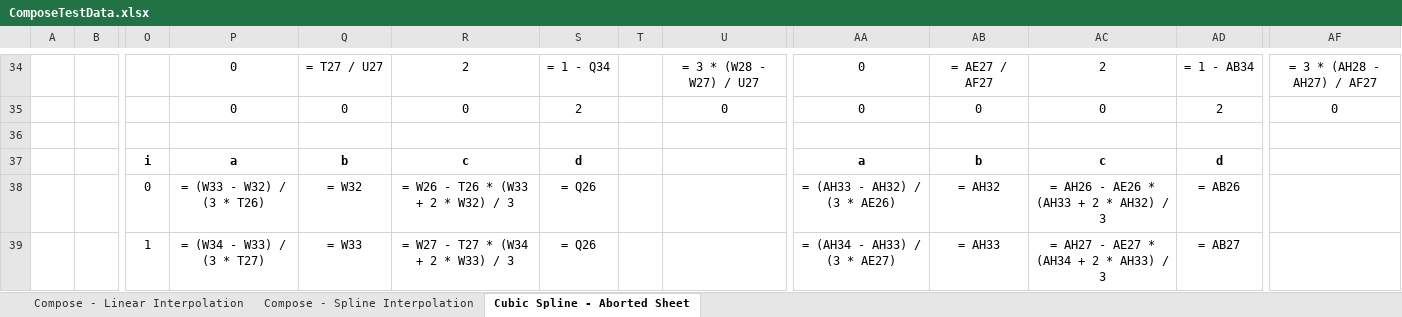
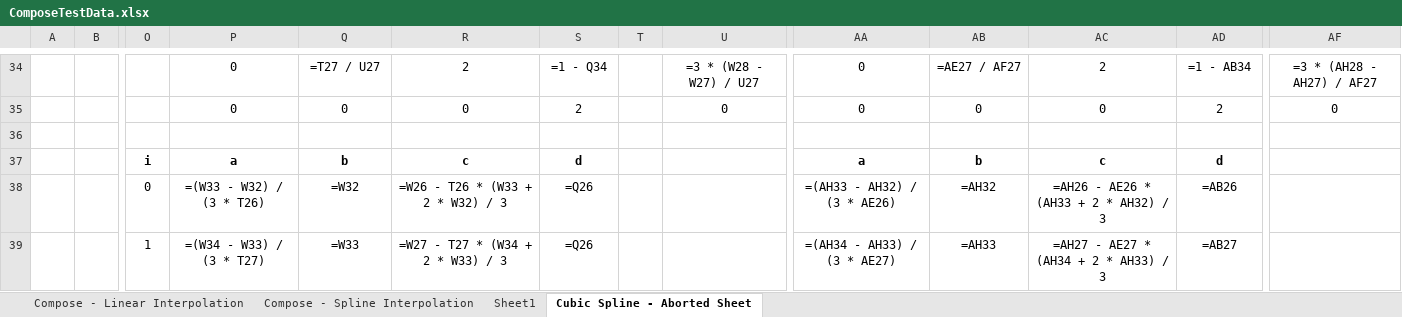
Before and after one commit to HydrologicEngineeringCenter/HEC-FDA, an Excel workbook: FunctionsTests/ExcelTesting/ExcelData/ComposeTestData.xlsx, sheet Cubic Spline - Aborted Sheet, drawn as a sheet; only a part is shown, gaps mark what is left out; values as stored, in another font and other column widths than the file's, no borders; formulas without a stored value are shown as written; charts and pictures not drawn; the diff covers the shown part only; the diff names each change by its address in the sheet, - before the commit and + after, or states it on an @@ line.

```diff
--- a/FunctionsTests/ExcelTesting/ExcelData/ComposeTestData.xlsx (sheet Cubic Spline - Aborted Sheet)
+++ b/FunctionsTests/ExcelTesting/ExcelData/ComposeTestData.xlsx (sheet Cubic Spline - Aborted Sheet)
+sheet tab: Sheet1
-Q34: = T27 / U27
+Q34: =T27 / U27
-S34: = 1 - Q34
+S34: =1 - Q34
-U34: = 3 * (W28 - W27) / U27
+U34: =3 * (W28 - W27) / U27
-AB34: = AE27 / AF27
+AB34: =AE27 / AF27
-AD34: = 1 - AB34
+AD34: =1 - AB34
-AF34: = 3 * (AH28 - AH27) / AF27
+AF34: =3 * (AH28 - AH27) / AF27
-P38: = (W33 - W32) / (3 * T26)
+P38: =(W33 - W32) / (3 * T26)
-Q38: = W32
+Q38: =W32
-R38: = W26 - T26 * (W33 + 2 * W32) / 3
+R38: =W26 - T26 * (W33 + 2 * W32) / 3
-S38:S39: = Q26
+S38:S39: =Q26
-AA38: = (AH33 - AH32) / (3 * AE26)
+AA38: =(AH33 - AH32) / (3 * AE26)
-AB38: = AH32
+AB38: =AH32
-AC38: = AH26 - AE26 * (AH33 + 2 * AH32) / 3
+AC38: =AH26 - AE26 * (AH33 + 2 * AH32) / 3
-AD38: = AB26
+AD38: =AB26
-P39: = (W34 - W33) / (3 * T27)
+P39: =(W34 - W33) / (3 * T27)
-Q39: = W33
+Q39: =W33
-R39: = W27 - T27 * (W34 + 2 * W33) / 3
+R39: =W27 - T27 * (W34 + 2 * W33) / 3
-AA39: = (AH34 - AH33) / (3 * AE27)
+AA39: =(AH34 - AH33) / (3 * AE27)
-AB39: = AH33
+AB39: =AH33
-AC39: = AH27 - AE27 * (AH34 + 2 * AH33) / 3
+AC39: =AH27 - AE27 * (AH34 + 2 * AH33) / 3
-AD39: = AB27
+AD39: =AB27
```
Also changed, not shown: 130 edited cells elsewhere in this sheet, sheet Compose - Spline Interpolation, sheet Compose - Linear Interpolation, formulas that keep their value, charts or pictures, 34 other files.
